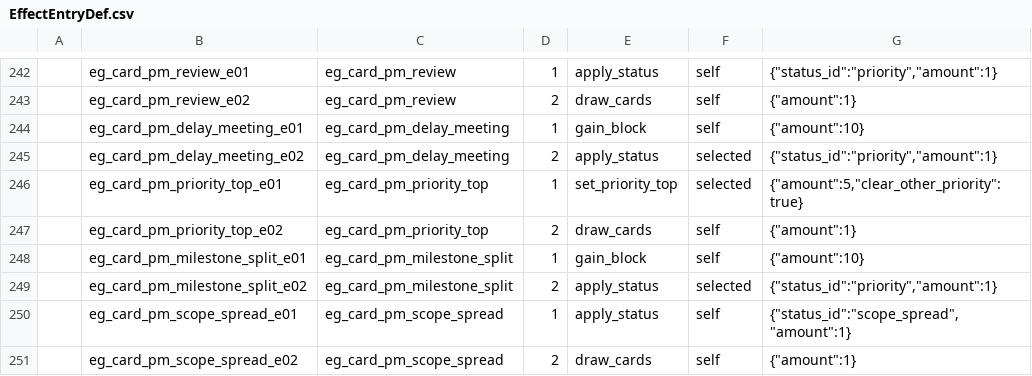
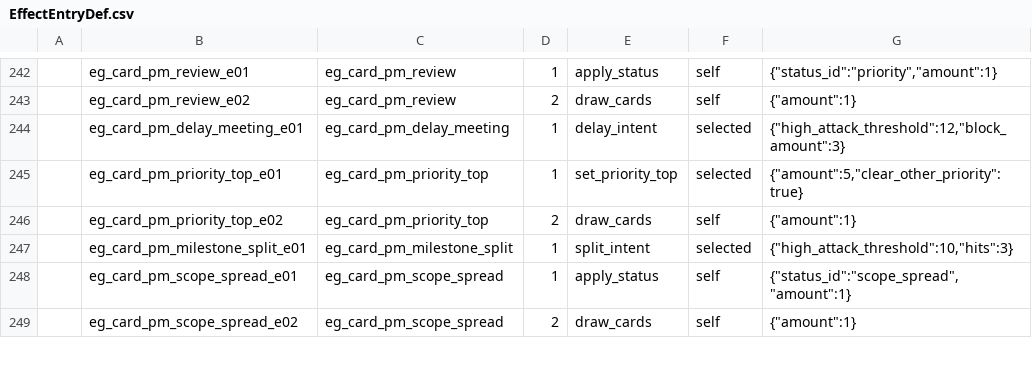
Before and after one commit to k1ngr4m/withgai, a CSV file: DataTables/Datas/EffectEntryDef.csv, drawn as a sheet; only a part is shown, gaps mark what is left out.

Commit message:
Implement product manager intent delay tools

```diff
--- a/DataTables/Datas/EffectEntryDef.csv
+++ b/DataTables/Datas/EffectEntryDef.csv
@@ -243,8 +243,6 @@
 ,eg_card_pm_review_e02,eg_card_pm_review,2,draw_cards,self,"{""amount"":1}"
-,eg_card_pm_delay_meeting_e01,eg_card_pm_delay_meeting,1,gain_block,self,"{""amount"":10}"
-,eg_card_pm_delay_meeting_e02,eg_card_pm_delay_meeting,2,apply_status,selected,"{""status_id"":""priority"",""amount"":1}"
+,eg_card_pm_delay_meeting_e01,eg_card_pm_delay_meeting,1,delay_intent,selected,"{""high_attack_threshold"":12,""block_amount"":3}"
 ,eg_card_pm_priority_top_e01,eg_card_pm_priority_top,1,set_priority_top,selected,"{""amount"":5,""clear_other_priority"":true}"
 ,eg_card_pm_priority_top_e02,eg_card_pm_priority_top,2,draw_cards,self,"{""amount"":1}"
-,eg_card_pm_milestone_split_e01,eg_card_pm_milestone_split,1,gain_block,self,"{""amount"":10}"
-,eg_card_pm_milestone_split_e02,eg_card_pm_milestone_split,2,apply_status,selected,"{""status_id"":""priority"",""amount"":1}"
+,eg_card_pm_milestone_split_e01,eg_card_pm_milestone_split,1,split_intent,selected,"{""high_attack_threshold"":10,""hits"":3}"
 ,eg_card_pm_scope_spread_e01,eg_card_pm_scope_spread,1,apply_status,self,"{""status_id"":""scope_spread"",""amount"":1}"
```
Also changed, not shown: DataTables/Datas/CardDef.csv, DataTables/Datas/EffectGroupDef.csv, 9 other files.
